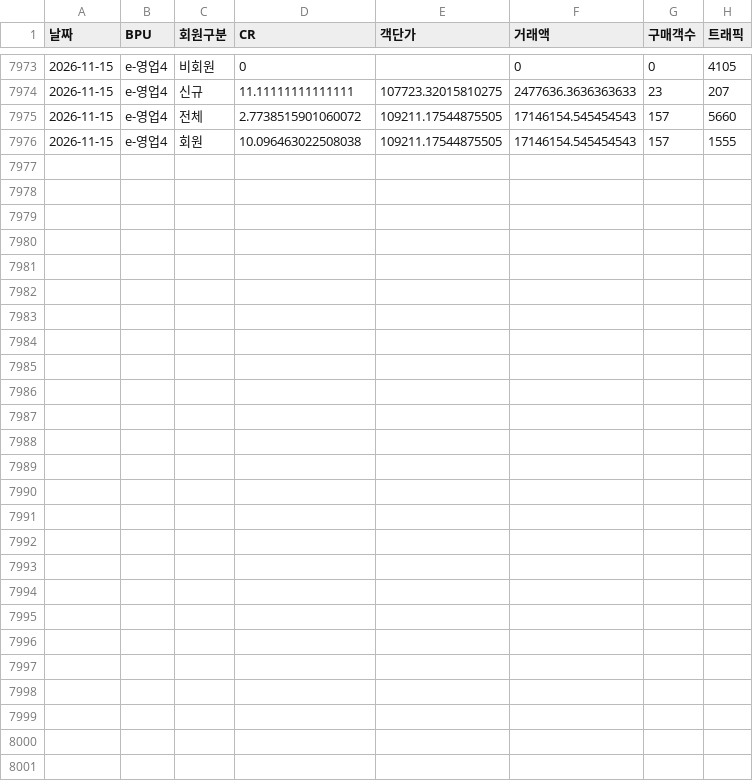
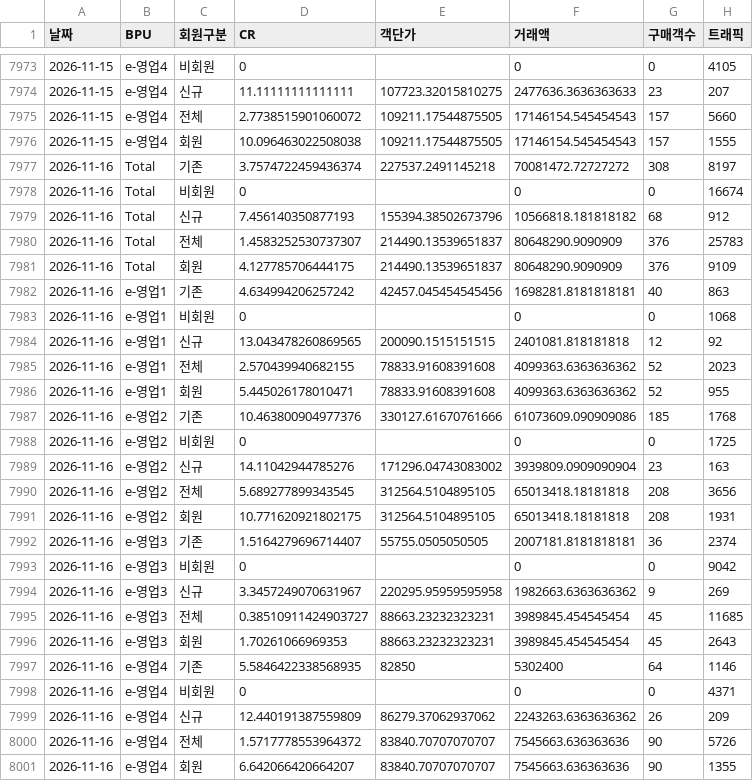
Before and after one commit to yaneee-ui/EP_dashboard, a CSV file: ep_traffic.csv, drawn as a sheet; only a part is shown, gaps mark what is left out; the diff names each change by its address in the sheet, - before the commit and + after, or states it on an @@ line.

```diff
--- a/ep_traffic.csv
+++ b/ep_traffic.csv
+row 7977: 2026-11-16 | Total | 기존 | 3.7574722459436374 | 227537.2491145218 | 70081472.72727272 | 308 | 8197
+row 7978: 2026-11-16 | Total | 비회원 | 0 |  | 0 | 0 | 16674
+row 7979: 2026-11-16 | Total | 신규 | 7.456140350877193 | 155394.38502673796 | 10566818.181818182 | 68 | 912
+row 7980: 2026-11-16 | Total | 전체 | 1.4583252530737307 | 214490.13539651837 | 80648290.9090909 | 376 | 25783
+row 7981: 2026-11-16 | Total | 회원 | 4.127785706444175 | 214490.13539651837 | 80648290.9090909 | 376 | 9109
+row 7982: 2026-11-16 | e-영업1 | 기존 | 4.634994206257242 | 42457.045454545456 | 1698281.8181818181 | 40 | 863
+row 7983: 2026-11-16 | e-영업1 | 비회원 | 0 |  | 0 | 0 | 1068
+row 7984: 2026-11-16 | e-영업1 | 신규 | 13.043478260869565 | 200090.1515151515 | 2401081.818181818 | 12 | 92
+row 7985: 2026-11-16 | e-영업1 | 전체 | 2.570439940682155 | 78833.91608391608 | 4099363.6363636362 | 52 | 2023
+row 7986: 2026-11-16 | e-영업1 | 회원 | 5.445026178010471 | 78833.91608391608 | 4099363.6363636362 | 52 | 955
+row 7987: 2026-11-16 | e-영업2 | 기존 | 10.463800904977376 | 330127.61670761666 | 61073609.090909086 | 185 | 1768
+row 7988: 2026-11-16 | e-영업2 | 비회원 | 0 |  | 0 | 0 | 1725
+row 7989: 2026-11-16 | e-영업2 | 신규 | 14.11042944785276 | 171296.04743083002 | 3939809.0909090904 | 23 | 163
+row 7990: 2026-11-16 | e-영업2 | 전체 | 5.689277899343545 | 312564.5104895105 | 65013418.18181818 | 208 | 3656
+row 7991: 2026-11-16 | e-영업2 | 회원 | 10.771620921802175 | 312564.5104895105 | 65013418.18181818 | 208 | 1931
+row 7992: 2026-11-16 | e-영업3 | 기존 | 1.5164279696714407 | 55755.0505050505 | 2007181.8181818181 | 36 | 2374
+row 7993: 2026-11-16 | e-영업3 | 비회원 | 0 |  | 0 | 0 | 9042
+row 7994: 2026-11-16 | e-영업3 | 신규 | 3.3457249070631967 | 220295.95959595958 | 1982663.6363636362 | 9 | 269
+row 7995: 2026-11-16 | e-영업3 | 전체 | 0.38510911424903727 | 88663.23232323231 | 3989845.454545454 | 45 | 11685
+row 7996: 2026-11-16 | e-영업3 | 회원 | 1.70261066969353 | 88663.23232323231 | 3989845.454545454 | 45 | 2643
+row 7997: 2026-11-16 | e-영업4 | 기존 | 5.5846422338568935 | 82850 | 5302400 | 64 | 1146
+row 7998: 2026-11-16 | e-영업4 | 비회원 | 0 |  | 0 | 0 | 4371
+row 7999: 2026-11-16 | e-영업4 | 신규 | 12.440191387559809 | 86279.37062937062 | 2243263.6363636362 | 26 | 209
+row 8000: 2026-11-16 | e-영업4 | 전체 | 1.5717778553964372 | 83840.70707070707 | 7545663.636363636 | 90 | 5726
+row 8001: 2026-11-16 | e-영업4 | 회원 | 6.642066420664207 | 83840.70707070707 | 7545663.636363636 | 90 | 1355
```
Also changed, not shown: ep_luxury_channel.csv, ep_total_daily.csv, 4 other files.
